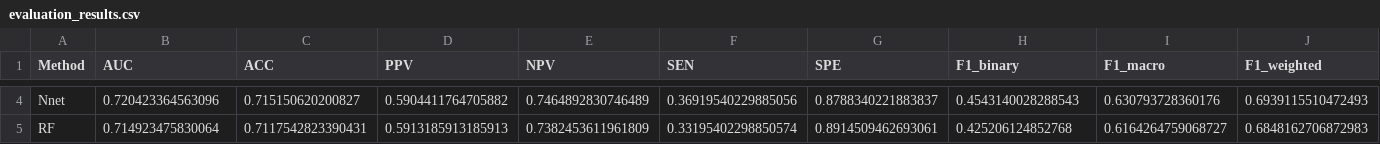
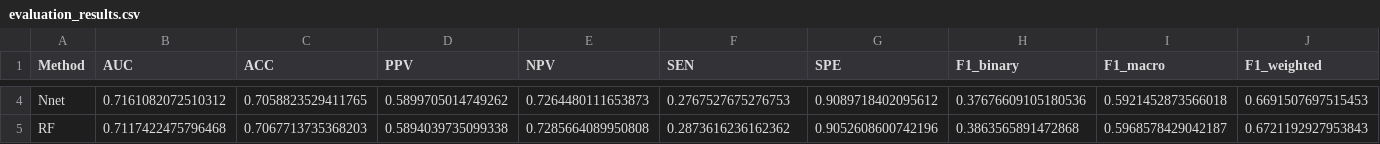
Before and after one commit to iseT1enLoc/G8Vitamin, a CSV file: src/models/baselineq1/evaluation_results.csv, drawn as a sheet; only a part is shown, gaps mark what is left out; the diff covers the shown part only; the diff names each change by its address in the sheet, - before the commit and + after, or states it on an @@ line.

```diff
--- a/src/models/baselineq1/evaluation_results.csv
+++ b/src/models/baselineq1/evaluation_results.csv
-B4 (AUC): 0.720423364563096
+B4 (AUC): 0.7161082072510312
-C4 (ACC): 0.715150620200827
+C4 (ACC): 0.7058823529411765
-D4 (PPV): 0.5904411764705882
+D4 (PPV): 0.5899705014749262
-E4 (NPV): 0.7464892830746489
+E4 (NPV): 0.7264480111653873
-F4 (SEN): 0.36919540229885056
+F4 (SEN): 0.2767527675276753
-G4 (SPE): 0.8788340221883837
+G4 (SPE): 0.9089718402095612
-H4 (F1_binary): 0.4543140028288543
+H4 (F1_binary): 0.37676609105180536
-I4 (F1_macro): 0.630793728360176
+I4 (F1_macro): 0.5921452873566018
-J4 (F1_weighted): 0.6939115510472493
+J4 (F1_weighted): 0.6691507697515453
-B5 (AUC): 0.714923475830064
+B5 (AUC): 0.7117422475796468
-C5 (ACC): 0.7117542823390431
+C5 (ACC): 0.7067713735368203
-D5 (PPV): 0.5913185913185913
+D5 (PPV): 0.5894039735099338
-E5 (NPV): 0.7382453611961809
+E5 (NPV): 0.7285664089950808
-F5 (SEN): 0.33195402298850574
+F5 (SEN): 0.2873616236162362
-G5 (SPE): 0.8914509462693061
+G5 (SPE): 0.9052608600742196
-H5 (F1_binary): 0.425206124852768
+H5 (F1_binary): 0.3863565891472868
-I5 (F1_macro): 0.6164264759068727
+I5 (F1_macro): 0.5968578429042187
-J5 (F1_weighted): 0.6848162706872983
+J5 (F1_weighted): 0.6721192927953843
```
Also changed, not shown: 42 edited cells elsewhere in this file, 20 other files.
